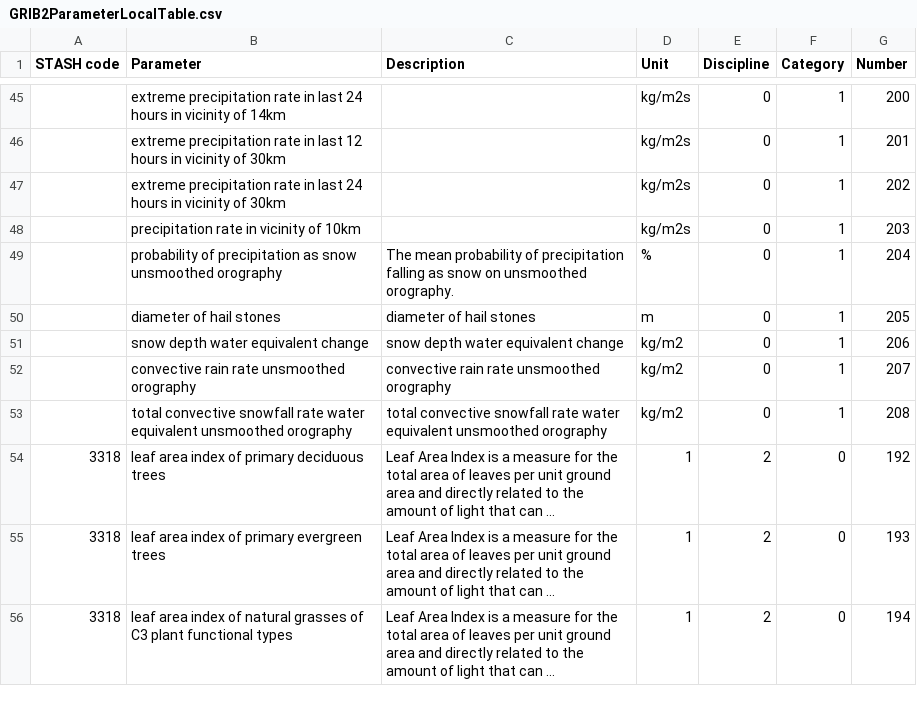
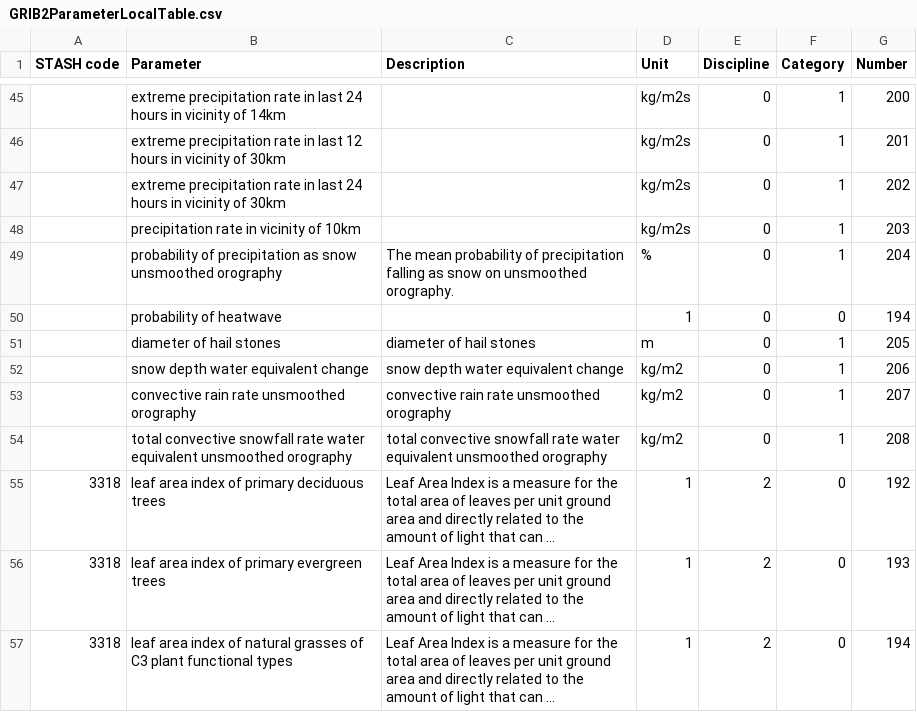
Before and after one commit to MetOffice/localTables-GRIB-BUFR, a CSV file: grib/grib2/GRIB2ParameterLocalTable.csv, drawn as a sheet; only a part is shown, gaps mark what is left out; long unchanged cells end in …; the diff names each change by its address in the sheet, - before the commit and + after, or states it on an @@ line.

Commit message:
Update GRIB2ParameterLocalTable.csv

```diff
--- a/grib/grib2/GRIB2ParameterLocalTable.csv
+++ b/grib/grib2/GRIB2ParameterLocalTable.csv
+row 50:  | probability of heatwave |  | 1 | 0 | 0 | 194
```
